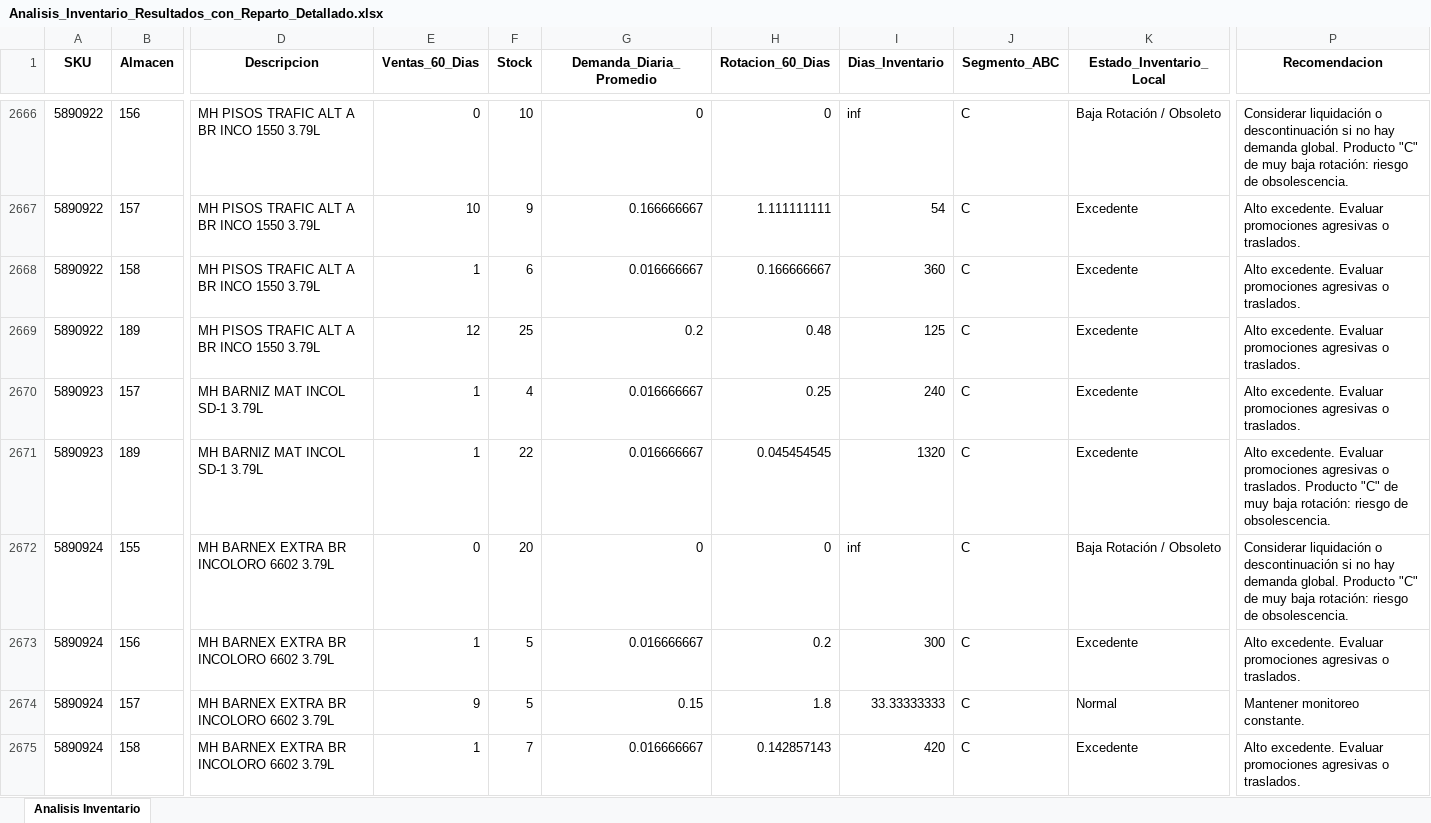
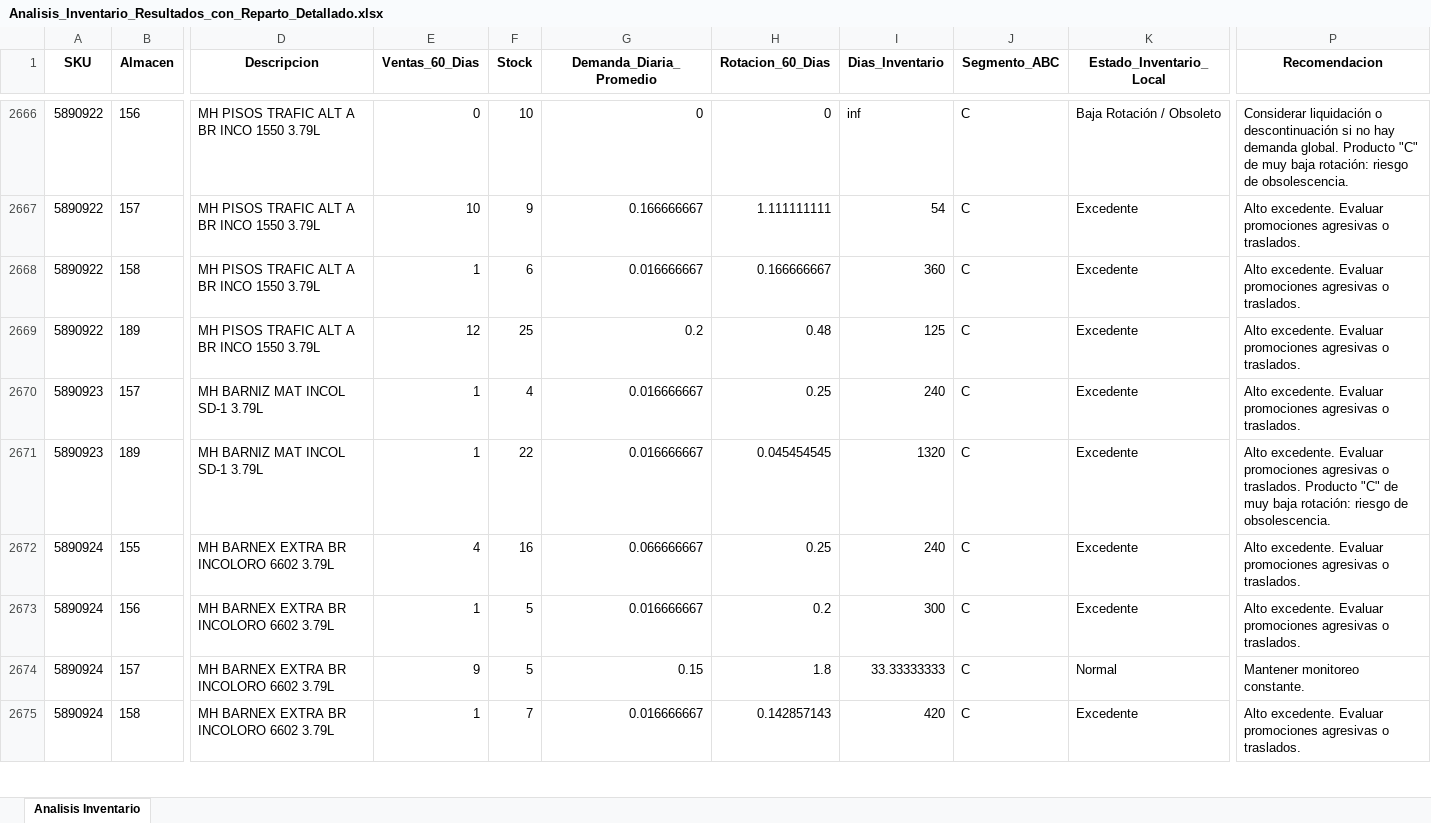
Before and after one commit to DiegoMao201/Rotacion-Iventarios, an Excel workbook: Analisis_Inventario_Resultados_con_Reparto_Detallado.xlsx, sheet Analisis Inventario, drawn as a sheet; only a part is shown, gaps mark what is left out; values as stored, in another font and other column widths than the file's, no borders; the diff covers the shown part only; the diff names each change by its address in the sheet, - before the commit and + after, or states it on an @@ line.

```diff
--- a/Analisis_Inventario_Resultados_con_Reparto_Detallado.xlsx (sheet Analisis Inventario)
+++ b/Analisis_Inventario_Resultados_con_Reparto_Detallado.xlsx (sheet Analisis Inventario)
-E2672 (Ventas_60_Dias): 0
+E2672 (Ventas_60_Dias): 4
-F2672 (Stock): 20
+F2672 (Stock): 16
-G2672 (Demanda_Diaria_Promedio): 0
+G2672 (Demanda_Diaria_Promedio): 0.066666667
-H2672 (Rotacion_60_Dias): 0
+H2672 (Rotacion_60_Dias): 0.25
-I2672 (Dias_Inventario): inf
+I2672 (Dias_Inventario): 240
-K2672 (Estado_Inventario_Local): Baja Rotación / Obsoleto
+K2672 (Estado_Inventario_Local): Excedente
-P2672 (Recomendacion): Considerar liquidación o descontinuación si no hay demanda global. Producto "C" de muy baja rotación: riesgo de obsolescencia.
+P2672 (Recomendacion): Alto excedente. Evaluar promociones agresivas o traslados.
```
Also changed, not shown: 1 added row, 1 removed row and 345 edited cells elsewhere in this sheet.
